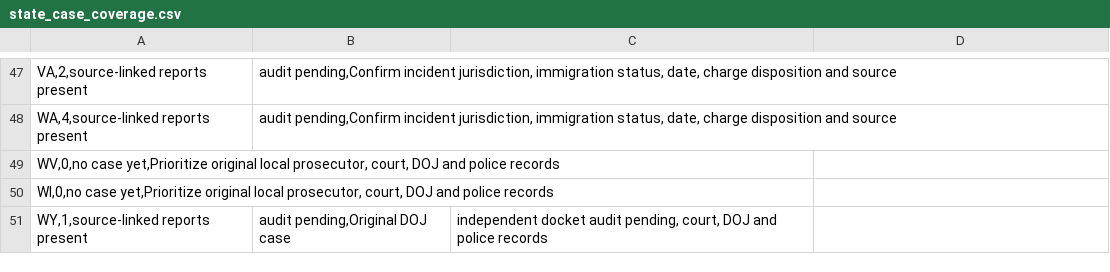
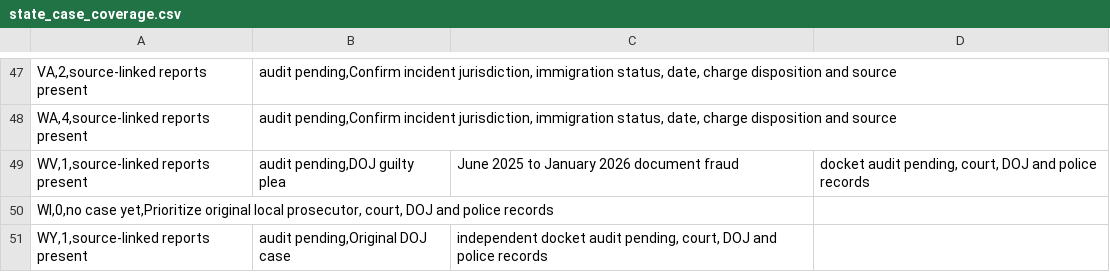
Before and after one commit to jamoton/the-informed-citizen, a CSV file: research/immigration-crime/state_case_coverage.csv, drawn as a sheet; only a part is shown, gaps mark what is left out; removed rows and columns are numbered as before the commit, all else as after; the diff names each change by its address in the sheet, - before the commit and + after, or states it on an @@ line.

Commit message:
Update 50-state tracker with West Virginia DOJ conviction

```diff
--- a/research/immigration-crime/state_case_coverage.csv
+++ b/research/immigration-crime/state_case_coverage.csv
-row 49: WV,0,no case yet,Prioritize original local prosecutor, court, DOJ and police records
+row 49: WV,1,source-linked reports present | audit pending,DOJ guilty plea | June 2025 to January 2026 document fraud | docket audit pending, court, DOJ and police records
```
